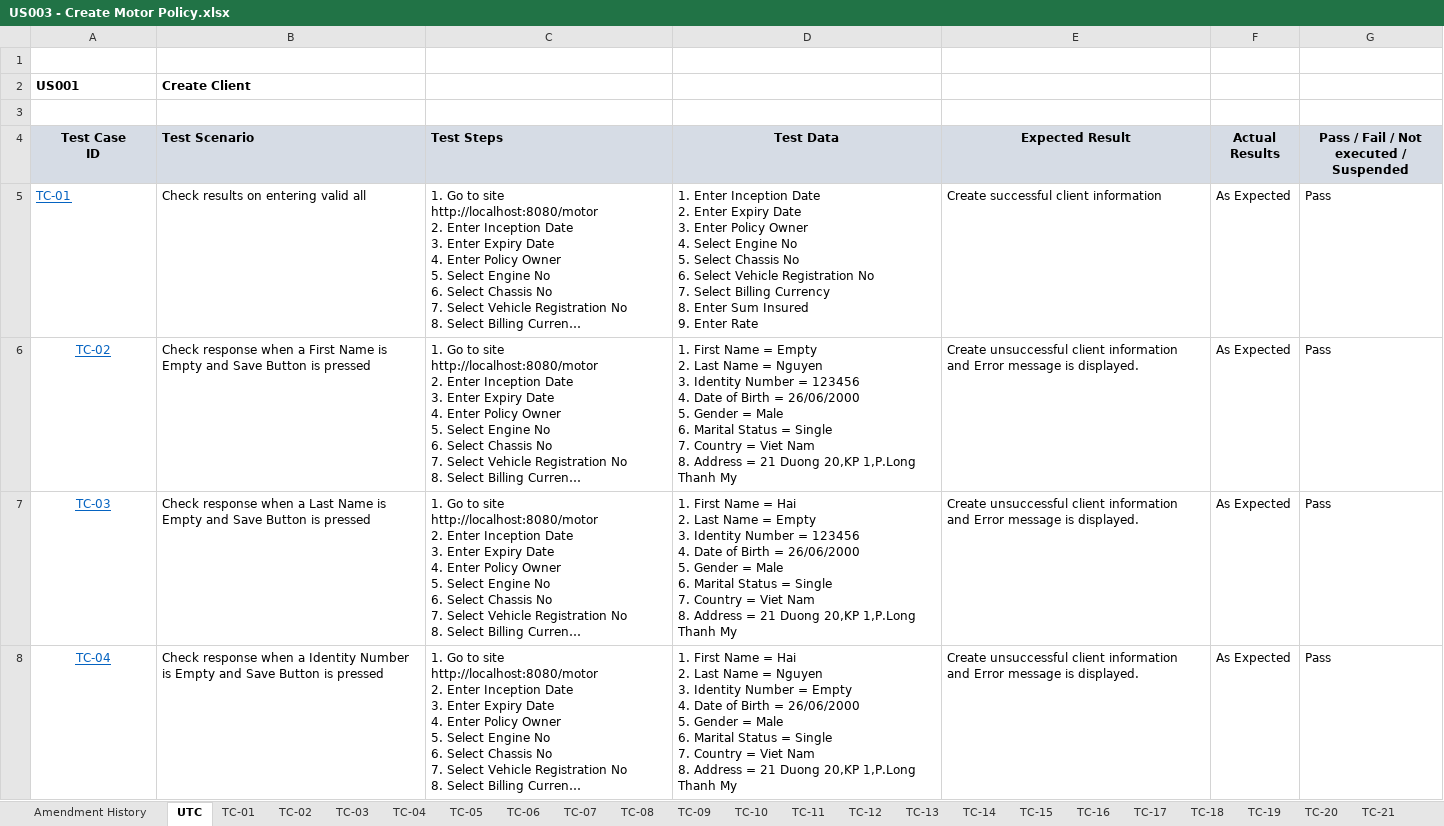
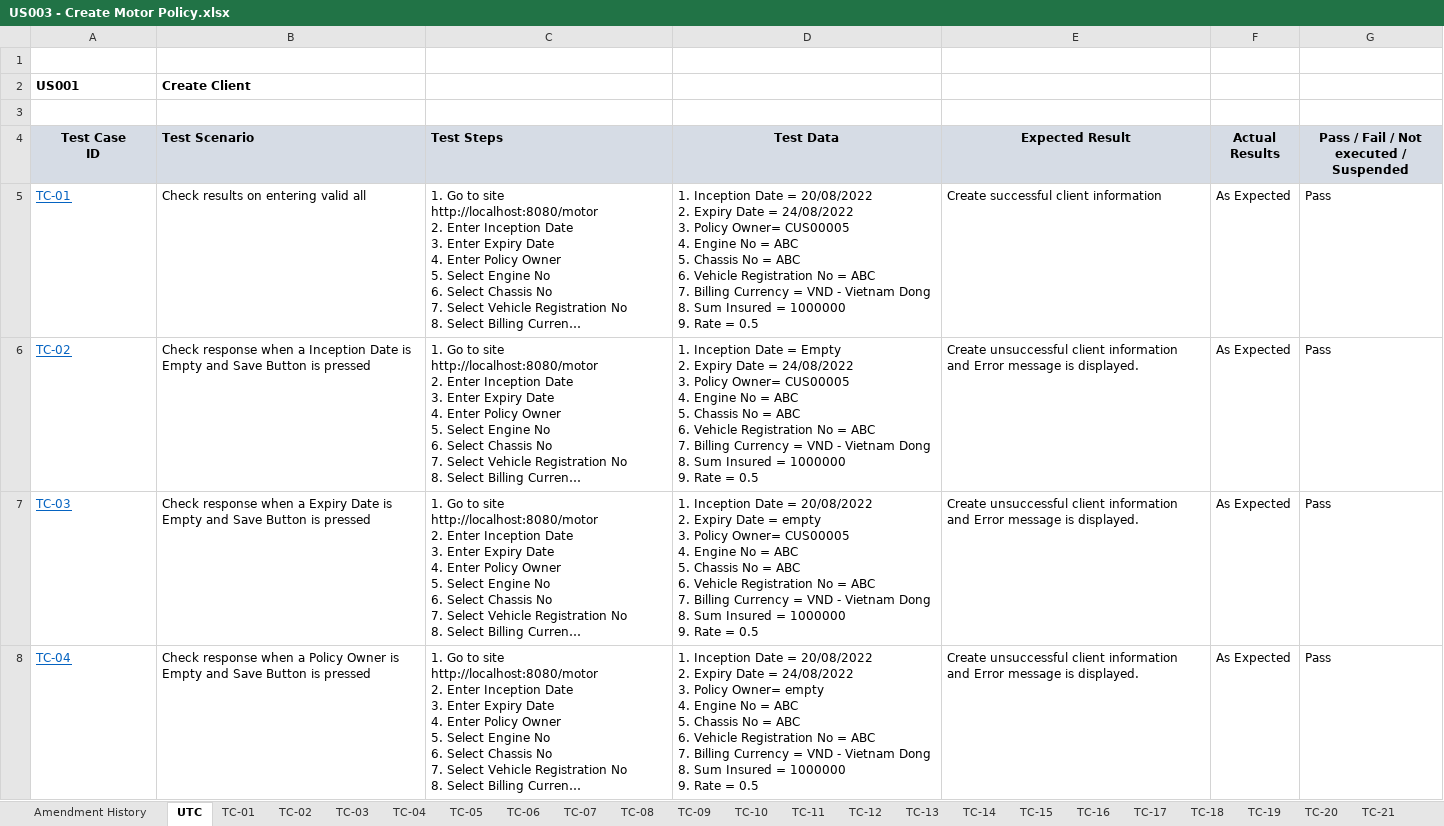
Before and after one commit to hai0626/DemoClient, an Excel workbook: US003 - Create Motor Policy.xlsx, sheet UTC, drawn as a sheet; only a part is shown; long unchanged cells end in …; values as stored, in another font and other column widths than the file's, no borders; ↵ is a line break in a cell; the diff covers the shown part only; the diff names each change by its address in the sheet, - before the commit and + after, or states it on an @@ line.

Commit message:
update file excel

```diff
--- a/US003 - Create Motor Policy.xlsx (sheet UTC)
+++ b/US003 - Create Motor Policy.xlsx (sheet UTC)
-D5 (Test Data): 1. Enter Inception Date ↵ 2. Enter Expiry Date ↵ 3. Enter Policy Owner ↵ 4. Select Engine No ↵ 5. Select Chassis No ↵ 6. Select Vehicle Registration No ↵ 7. Select Billing Currency ↵ 8. Enter Sum Insured ↵ 9. Enter Rate
+D5 (Test Data): 1. Inception Date = 20/08/2022 ↵ 2. Expiry Date = 24/08/2022 ↵ 3. Policy Owner= CUS00005 ↵ 4. Engine No = ABC ↵ 5. Chassis No = ABC ↵ 6. Vehicle Registration No = ABC ↵ 7. Billing Currency = VND - Vietnam Dong ↵ 8. Sum Insured = 1000000 ↵ 9. Rate = 0.5
-A6:A8 alignment: center
+A6:A8 alignment: left
-B6 (Test Scenario): …when a First Name is Empty…
+B6 (Test Scenario): …when a Inception Date is Empty…
-D6 (Test Data): 1. First Name = Empty ↵ 2. Last Name = Nguyen ↵ 3. Identity Number = 123456 ↵ 4. Date of Birth = 26/06/2000 ↵ 5. Gender = Male ↵ 6. Marital Status = Single ↵ 7. Country = Viet Nam ↵ 8. Address = 21 Duong 20,KP 1,P.Long Thanh My
+D6 (Test Data): 1. Inception Date = Empty ↵ 2. Expiry Date = 24/08/2022 ↵ 3. Policy Owner= CUS00005 ↵ 4. Engine No = ABC ↵ 5. Chassis No = ABC ↵ 6. Vehicle Registration No = ABC ↵ 7. Billing Currency = VND - Vietnam Dong ↵ 8. Sum Insured = 1000000 ↵ 9. Rate = 0.5
-B7 (Test Scenario): …when a Last Name is Empty…
+B7 (Test Scenario): …when a Expiry Date is Empty…
-D7 (Test Data): 1. First Name = Hai ↵ 2. Last Name = Empty ↵ 3. Identity Number = 123456 ↵ 4. Date of Birth = 26/06/2000 ↵ 5. Gender = Male ↵ 6. Marital Status = Single ↵ 7. Country = Viet Nam ↵ 8. Address = 21 Duong 20,KP 1,P.Long Thanh My
+D7 (Test Data): 1. Inception Date = 20/08/2022 ↵ 2. Expiry Date = empty ↵ 3. Policy Owner= CUS00005 ↵ 4. Engine No = ABC ↵ 5. Chassis No = ABC ↵ 6. Vehicle Registration No = ABC ↵ 7. Billing Currency = VND - Vietnam Dong ↵ 8. Sum Insured = 1000000 ↵ 9. Rate = 0.5
-B8 (Test Scenario): …when a Identity Number is Empty…
+B8 (Test Scenario): …when a Policy Owner is Empty…
-D8 (Test Data): 1. First Name = Hai ↵ 2. Last Name = Nguyen ↵ 3. Identity Number = Empty ↵ 4. Date of Birth = 26/06/2000 ↵ 5. Gender = Male ↵ 6. Marital Status = Single ↵ 7. Country = Viet Nam ↵ 8. Address = 21 Duong 20,KP 1,P.Long Thanh My
+D8 (Test Data): 1. Inception Date = 20/08/2022 ↵ 2. Expiry Date = 24/08/2022 ↵ 3. Policy Owner= empty ↵ 4. Engine No = ABC ↵ 5. Chassis No = ABC ↵ 6. Vehicle Registration No = ABC ↵ 7. Billing Currency = VND - Vietnam Dong ↵ 8. Sum Insured = 1000000 ↵ 9. Rate = 0.5
```
Also changed, not shown: 5 added rows, 39 edited cells and cell formats elsewhere in this sheet, other sheet tabs, charts or pictures, 10 other files.
